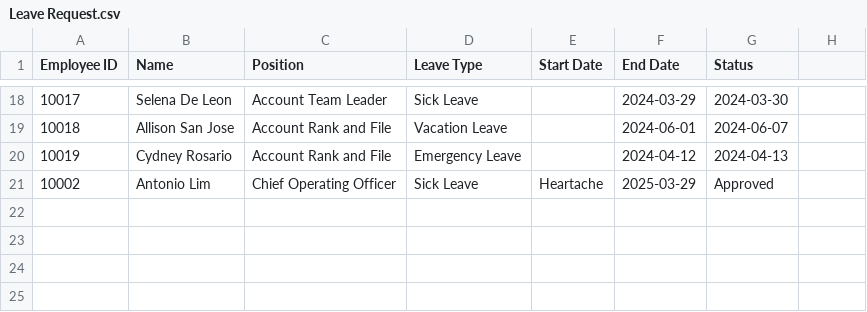
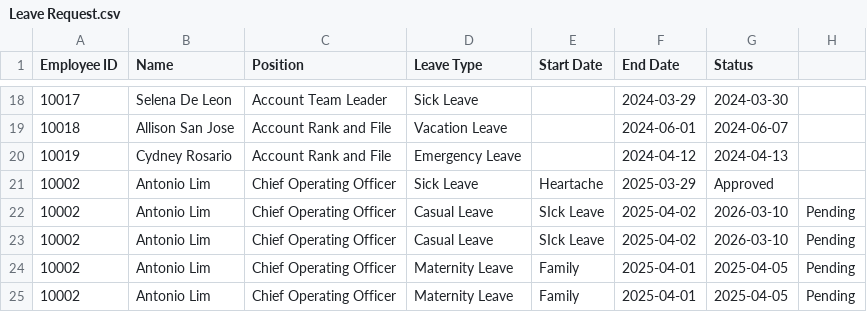
Before and after one commit to Yummi24/Group-3-A2101-OOP, a CSV file: src/Leave Request.csv, drawn as a sheet; only a part is shown, gaps mark what is left out.

```diff
--- a/src/Leave Request.csv
+++ b/src/Leave Request.csv
@@ -21 +21,5 @@ Employee ID,Name,Position,Leave Type,Start Date,End Date,Status
 10002,Antonio Lim,Chief Operating Officer,Sick Leave,Heartache,2025-03-29,Approved
+10002,Antonio Lim,Chief Operating Officer,Casual Leave,SIck Leave,2025-04-02,2026-03-10,Pending
+10002,Antonio Lim,Chief Operating Officer,Casual Leave,SIck Leave,2025-04-02,2026-03-10,Pending
+10002,Antonio Lim,Chief Operating Officer,Maternity Leave,Family,2025-04-01,2025-04-05,Pending
+10002,Antonio Lim,Chief Operating Officer,Maternity Leave,Family,2025-04-01,2025-04-05,Pending
```
Also changed, not shown: src/OT Request.csv, 6 other files.
